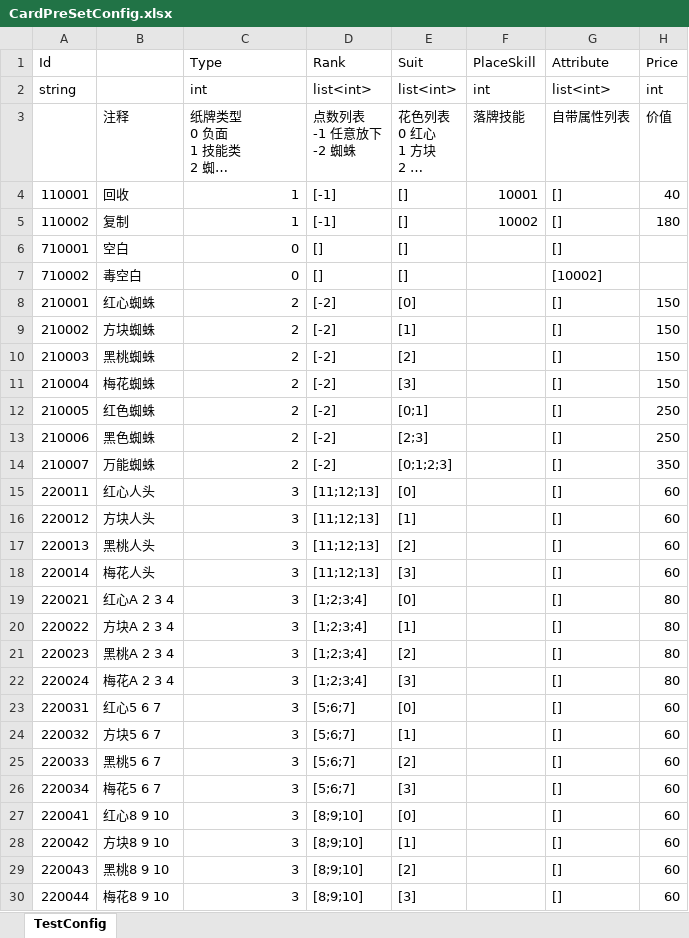
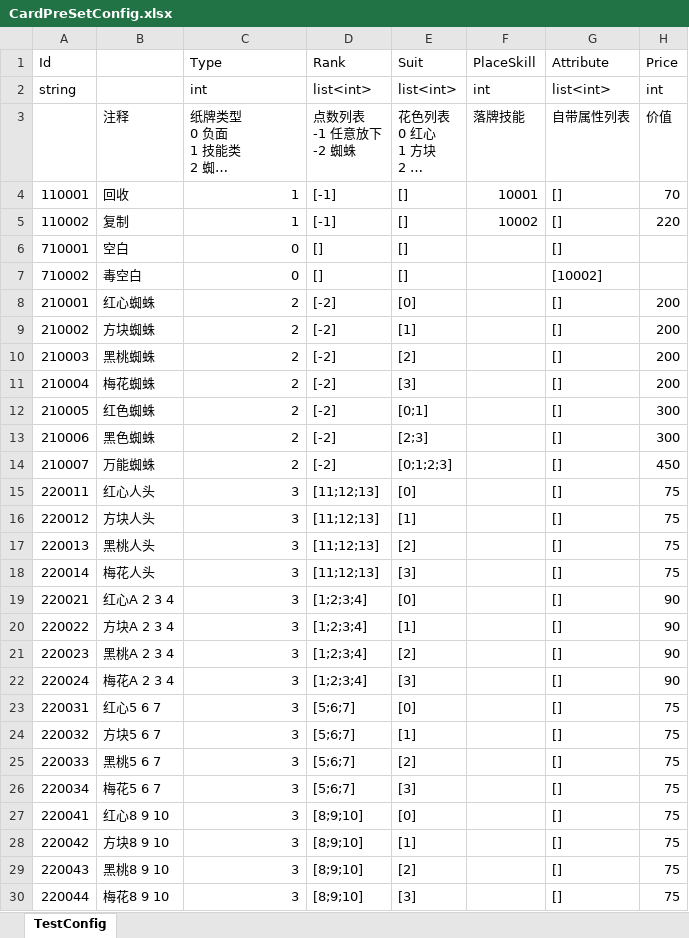
Before and after one commit to iamhuangyinan-sys/SpiderCardProject, an Excel workbook: Config/Excel/CardPreSetConfig.xlsx, sheet TestConfig, drawn as a sheet; long unchanged cells end in …; values as stored, in another font and other column widths than the file's, no borders; the diff names each change by its address in the sheet, - before the commit and + after, or states it on an @@ line.

```diff
--- a/Config/Excel/CardPreSetConfig.xlsx (sheet TestConfig)
+++ b/Config/Excel/CardPreSetConfig.xlsx (sheet TestConfig)
-H4 (Price): 40
+H4 (Price): 70
-H5 (Price): 180
+H5 (Price): 220
-H8:H11 (Price): 150
+H8:H11 (Price): 200
-H12:H13 (Price): 250
+H12:H13 (Price): 300
-H14 (Price): 350
+H14 (Price): 450
-H15:H18 (Price): 60
+H15:H18 (Price): 75
-H19:H22 (Price): 80
+H19:H22 (Price): 90
-H23:H30 (Price): 60
+H23:H30 (Price): 75
```
Also changed, not shown: 33 other files.
